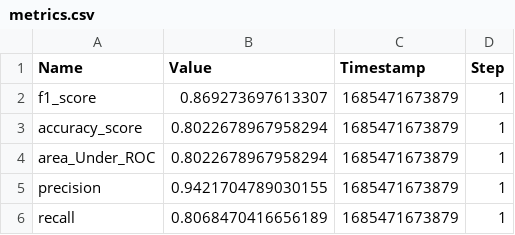
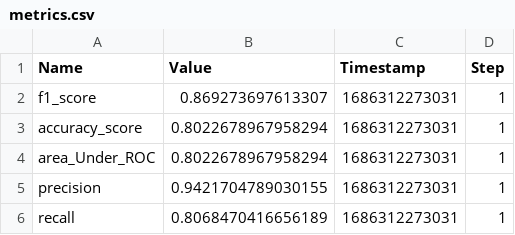
Before and after one commit to joagada2/loan-default-prediction-model, a CSV file: metrics.csv, drawn as a sheet.

```diff
--- a/metrics.csv
+++ b/metrics.csv
@@ -1,6 +1,6 @@
 Name,Value,Timestamp,Step
-"f1_score",0.869273697613307,1685471673879,1
-"accuracy_score",0.8022678967958294,1685471673879,1
-"area_Under_ROC",0.8022678967958294,1685471673879,1
-"precision",0.9421704789030155,1685471673879,1
-"recall",0.8068470416656189,1685471673879,1
+"f1_score",0.869273697613307,1686312273031,1
+"accuracy_score",0.8022678967958294,1686312273031,1
+"area_Under_ROC",0.8022678967958294,1686312273031,1
+"precision",0.9421704789030155,1686312273031,1
+"recall",0.8068470416656189,1686312273031,1
```
Also changed, not shown: 13 other files.
